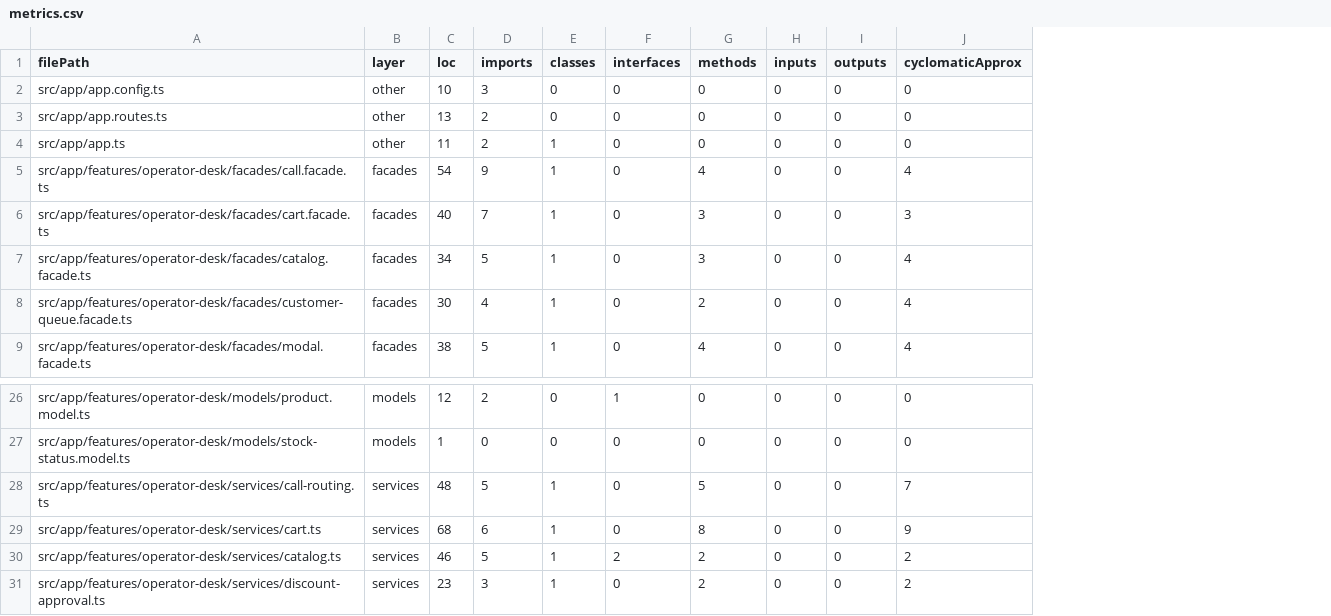
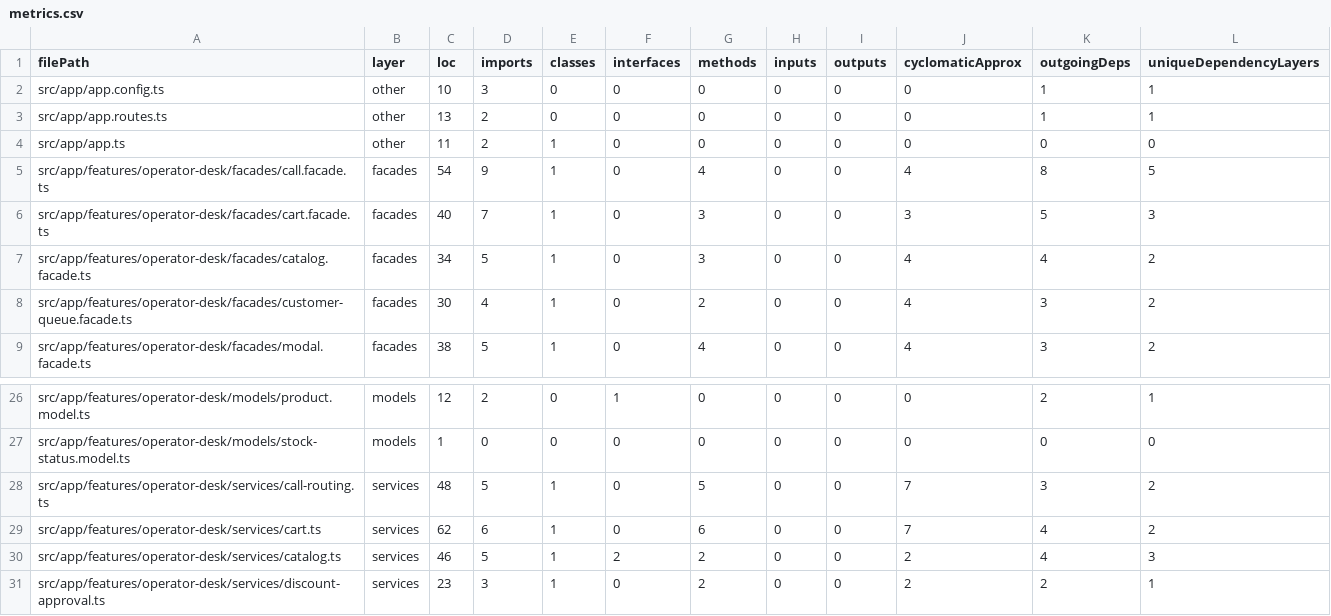
Before and after one commit to artstesh/EventDrivenEvolution, a CSV file: metrics/metrics.csv, drawn as a sheet; only a part is shown, gaps mark what is left out; the diff names each change by its address in the sheet, - before the commit and + after, or states it on an @@ line.

Commit message:
Update metrics.json to include outgoing dependencies and unique dependency layers

```diff
--- a/metrics/metrics.csv
+++ b/metrics/metrics.csv
+column K (outgoingDeps), rows 2-9: 1 | 1 | 0 | 8 | 5 | 4 | 3 | 3; rows 26-31: 2 | 0 | 3 | 4 | 4 | 2
+column L (uniqueDependencyLayers), rows 2-9: 1 | 1 | 0 | 5 | 3 | 2 | 2 | 2; rows 26-31: 1 | 0 | 2 | 2 | 3 | 1
-C29 (loc): 68
+C29 (loc): 62
-G29 (methods): 8
+G29 (methods): 6
-J29 (cyclomaticApprox): 9
+J29 (cyclomaticApprox): 7
```
Also changed, not shown: 2 other files.
